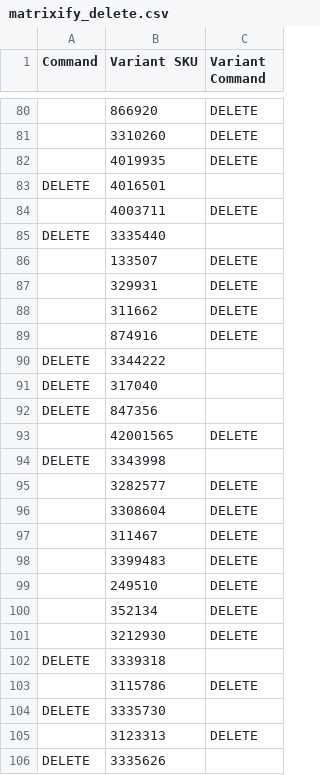
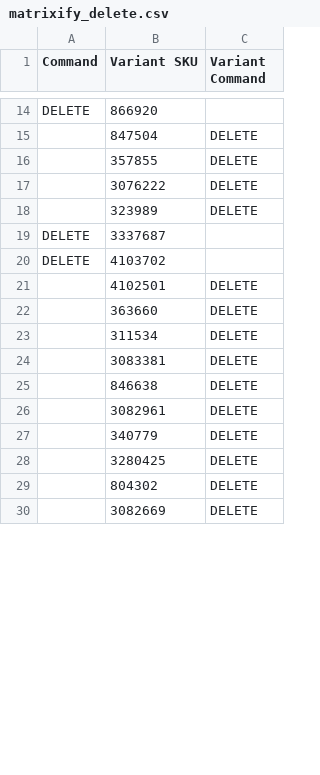
Before and after one commit to GabrielKeuer/dropxl-product-automation, a CSV file: output/matrixify_delete.csv, drawn as a sheet; only a part is shown, gaps mark what is left out; removed rows and columns are numbered as before the commit, all else as after; the diff covers the shown part only; the diff names each change by its address in the sheet, - before the commit and + after, or states it on an @@ line.

```diff
--- a/output/matrixify_delete.csv
+++ b/output/matrixify_delete.csv
-A14 (Command): (empty)
+A14 (Command): DELETE
-C14 (Variant Command): DELETE
+C14 (Variant Command): (empty)
-B15 (Variant SKU): 3310260
+B15 (Variant SKU): 847504
-B16 (Variant SKU): 4019935
+B16 (Variant SKU): 357855
-row 83: DELETE | 4016501
-B17 (Variant SKU): 4003711
+B17 (Variant SKU): 3076222
-row 85: DELETE | 3335440
-B18 (Variant SKU): 133507
+B18 (Variant SKU): 323989
-row 87:  | 329931 | DELETE
-row 88:  | 311662 | DELETE
-row 89:  | 874916 | DELETE
-B19 (Variant SKU): 3344222
+B19 (Variant SKU): 3337687
-B20 (Variant SKU): 317040
+B20 (Variant SKU): 4103702
-row 92: DELETE | 847356
-B21 (Variant SKU): 42001565
+B21 (Variant SKU): 4102501
-row 94: DELETE | 3343998
-B22 (Variant SKU): 3282577
+B22 (Variant SKU): 363660
-B23 (Variant SKU): 3308604
+B23 (Variant SKU): 311534
-B24 (Variant SKU): 311467
+B24 (Variant SKU): 3083381
-B25 (Variant SKU): 3399483
+B25 (Variant SKU): 846638
-B26 (Variant SKU): 249510
+B26 (Variant SKU): 3082961
-B27 (Variant SKU): 352134
+B27 (Variant SKU): 340779
-B28 (Variant SKU): 3212930
+B28 (Variant SKU): 3280425
-row 102: DELETE | 3339318
-B29 (Variant SKU): 3115786
+B29 (Variant SKU): 804302
-row 104: DELETE | 3335730
-B30 (Variant SKU): 3123313
+B30 (Variant SKU): 3082669
-row 106: DELETE | 3335626
```
Also changed, not shown: 2 added rows, 68 removed rows and 13 edited cells elsewhere in this file.
